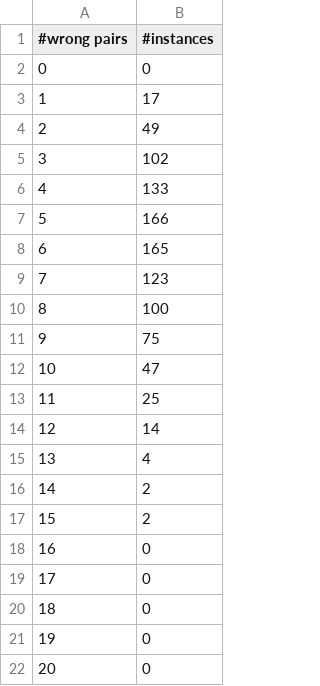
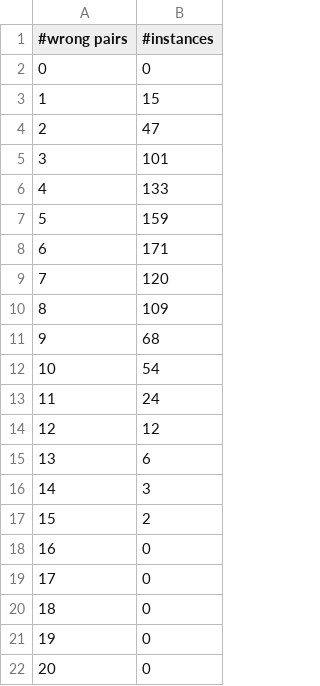
Before and after one commit to XuanxiangHuang/FRP-vs-SHAP, a CSV file: shap_scores/all_points/wrong_pairs/b_lundberg/parity5+5.csv, drawn as a sheet; only a part is shown.

```diff
--- a/shap_scores/all_points/wrong_pairs/b_lundberg/parity5+5.csv
+++ b/shap_scores/all_points/wrong_pairs/b_lundberg/parity5+5.csv
@@ -2,16 +2,16 @@
 0,0
-1,17
-2,49
-3,102
+1,15
+2,47
+3,101
 4,133
-5,166
-6,165
-7,123
-8,100
-9,75
-10,47
-11,25
-12,14
-13,4
-14,2
+5,159
+6,171
+7,120
+8,109
+9,68
+10,54
+11,24
+12,12
+13,6
+14,3
 15,2
```
Also changed, not shown: shap_scores/all_points/wrong_pairs/b_lundberg/mofn_3_7_10.csv, shap_scores/all_points/wrong_pairs/b_lundberg/threeOf9.csv, 36 other files.
